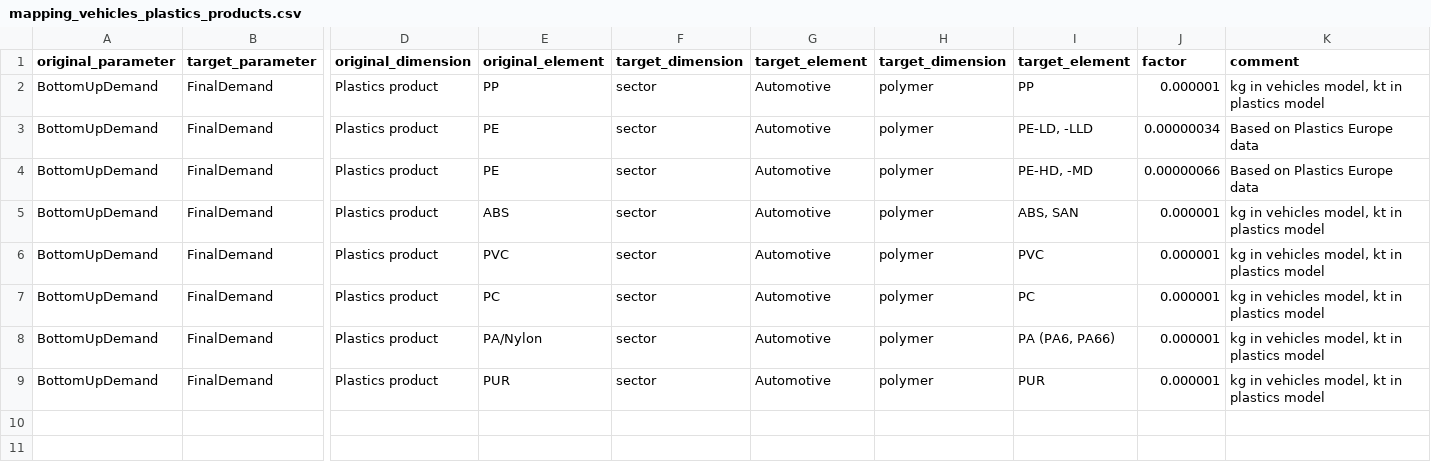
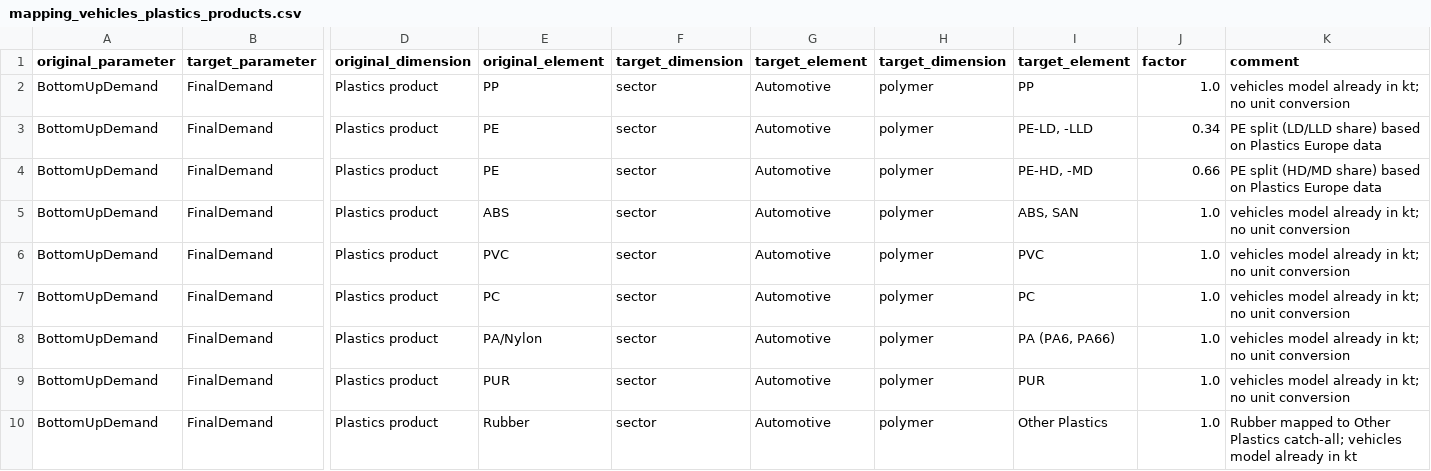
Before and after one commit to wupperinst/transience-eu-mfa, a CSV file: data/baseline_combined/mapping_vehicles_plastics_products.csv, drawn as a sheet; only a part is shown, gaps mark what is left out; rows hold the shown columns only; the diff names each change by its address in the sheet, - before the commit and + after, or states it on an @@ line.

```diff
--- a/data/baseline_combined/mapping_vehicles_plastics_products.csv
+++ b/data/baseline_combined/mapping_vehicles_plastics_products.csv
-J2 (factor): 0.000001
+J2 (factor): 1.0
-K2 (comment): kg in vehicles model, kt in plastics model
+K2 (comment): vehicles model already in kt; no unit conversion
-J3 (factor): 0.00000034
+J3 (factor): 0.34
-K3 (comment): Based on Plastics Europe data
+K3 (comment): PE split (LD/LLD share) based on Plastics Europe data
-J4 (factor): 0.00000066
+J4 (factor): 0.66
-K4 (comment): Based on Plastics Europe data
+K4 (comment): PE split (HD/MD share) based on Plastics Europe data
-J5:J9 (factor): 0.000001
+J5:J9 (factor): 1.0
-K5:K9 (comment): kg in vehicles model, kt in plastics model
+K5:K9 (comment): vehicles model already in kt; no unit conversion
+row 10: BottomUpDemand | FinalDemand | Plastics product | Rubber | sector | Automotive | polymer | Other Plastics | 1.0 | Rubber mapped to Other Plastics catch-all; vehicles model already in kt
```
Also changed, not shown: data/baseline_combined/mapping_vehicles_steel_products.csv, data/baseline_vehicles/input/datasets/vehicle_lifetime_mean.csv, 31 other files.
